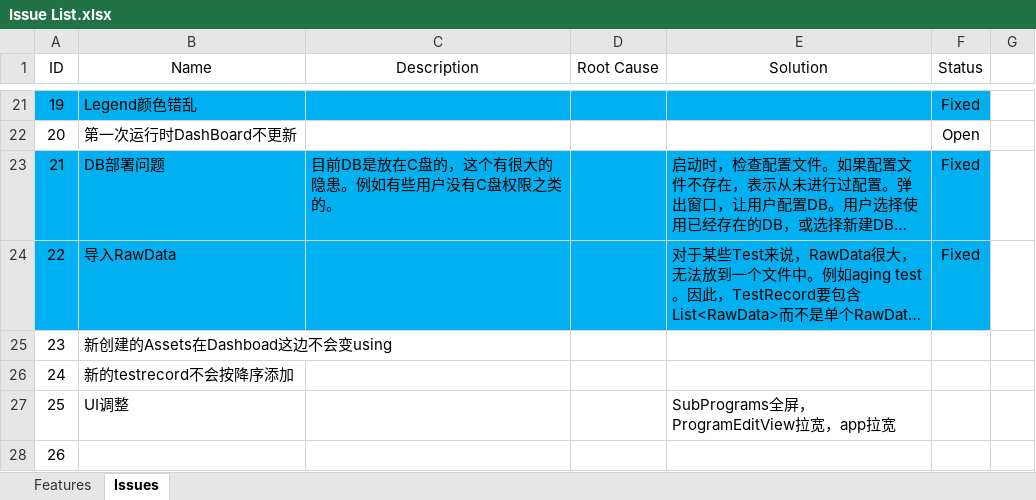
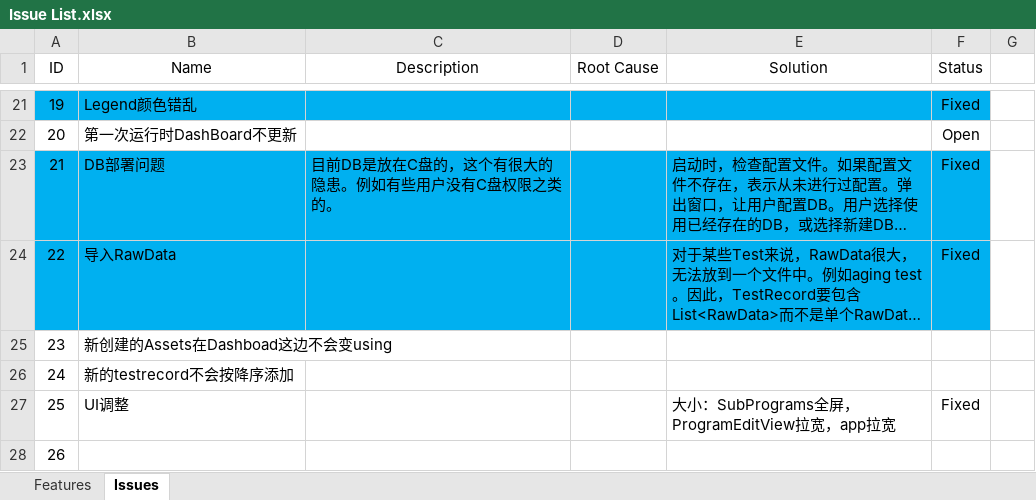
Before and after one commit to happylennychen/BCLabManagerV2, an Excel workbook: Doc/Issue List.xlsx, sheet Issues, drawn as a sheet; only a part is shown, gaps mark what is left out; long unchanged cells end in …; values as stored, in another font and other column widths than the file's, no borders; the diff names each change by its address in the sheet, - before the commit and + after, or states it on an @@ line.

```diff
--- a/Doc/Issue List.xlsx (sheet Issues)
+++ b/Doc/Issue List.xlsx (sheet Issues)
-E27 (Solution): SubPrograms全屏，ProgramEditView拉宽，app拉宽
+E27 (Solution): 大小：SubPrograms全屏，ProgramEditView拉宽，app拉宽
-F27 (Status): (empty)
+F27 (Status): Fixed
```
Also changed, not shown: sheet Features, 11 other files.
